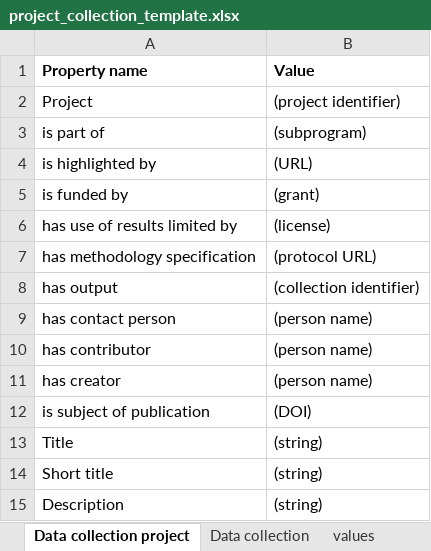
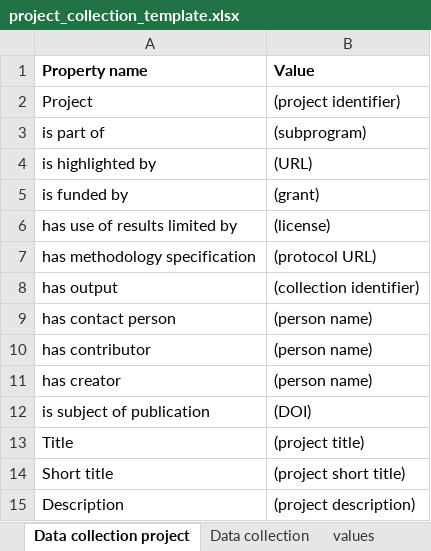
Before and after one commit to BICCN/BCDC-Metadata, an Excel workbook: Templates/project_collection/project_collection_template.xlsx, sheet Data collection project, drawn as a sheet; values as stored, in another font and other column widths than the file's, no borders; the diff names each change by its address in the sheet, - before the commit and + after, or states it on an @@ line.

Commit message:
DT-1853 update template to reflect new field descriptions on instructions

```diff
--- a/Templates/project_collection/project_collection_template.xlsx (sheet Data collection project)
+++ b/Templates/project_collection/project_collection_template.xlsx (sheet Data collection project)
-B13 (Value): (string)
+B13 (Value): (project title)
-B14 (Value): (string)
+B14 (Value): (project short title)
-B15 (Value): (string)
+B15 (Value): (project description)
```
Also changed, not shown: sheet Data collection.
